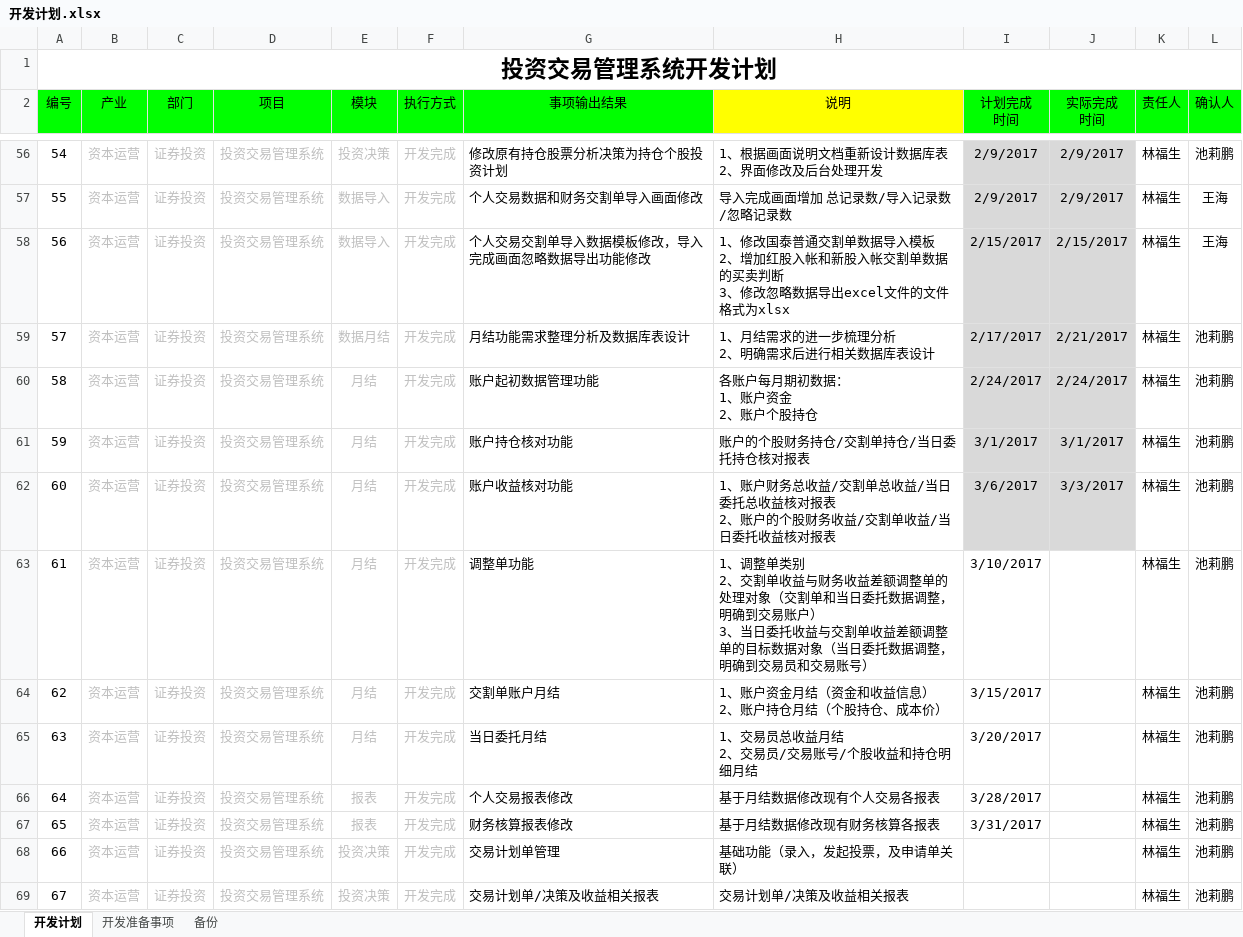
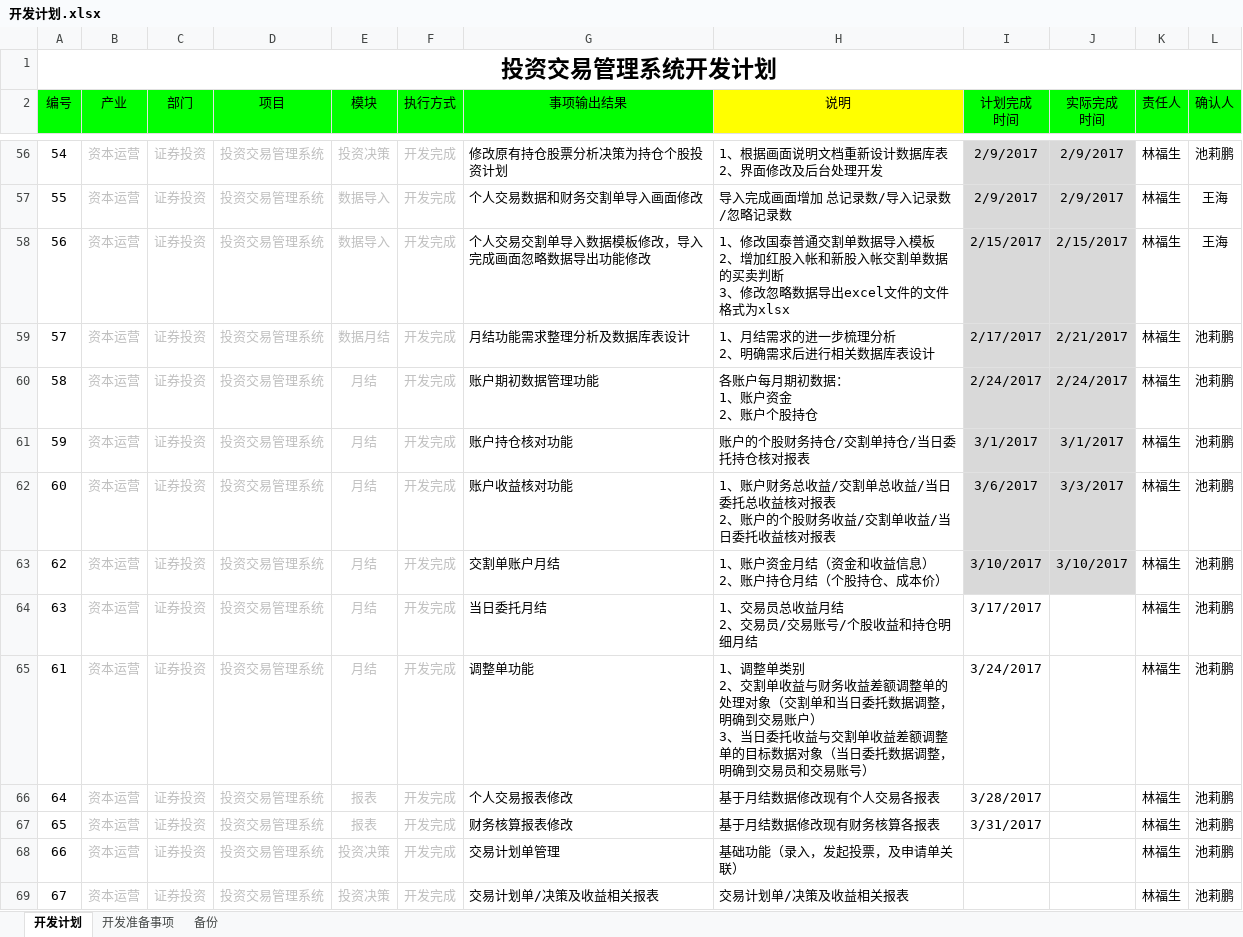
Before and after one commit to lamp525/ncCTM, an Excel workbook: doc/04.Schedule/开发计划.xlsx, sheet 开发计划, drawn as a sheet; only a part is shown, gaps mark what is left out; values as stored, in another font and other column widths than the file's, no borders; removed rows and columns are numbered as before the commit, all else as after; ↵ is a line break in a cell; the diff names each change by its address in the sheet, - before the commit and + after, or states it on an @@ line.

```diff
--- a/doc/04.Schedule/开发计划.xlsx (sheet 开发计划)
+++ b/doc/04.Schedule/开发计划.xlsx (sheet 开发计划)
-G60 (事项输出结果): 账户起初数据管理功能
+G60 (事项输出结果): 账户期初数据管理功能
-row 63: 61 | 资本运营 | 证券投资 | 投资交易管理系统 | 月结 | 开发完成 | 调整单功能 | 1、调整单类别 ↵ 2、交割单收益与财务收益差额调整单的处理对象（交割单和当日委托数据调整，明确到交易账户） ↵ 3、当日委托收益与交割单收益差额调整单的目标数据对象（当日委托数据调整，明确到交易员和交易账号） | 3/10/2017 |  | 林福生 | 池莉鹏
-I63 (计划完成 时间): 3/15/2017
+I63 (计划完成 时间): 3/10/2017
-I63:J63 fill: none
+I63:J63 fill: #D9D9D9
-J63 (实际完成 时间): (empty)
+J63 (实际完成 时间): 3/10/2017
-I64 (计划完成 时间): 3/20/2017
+I64 (计划完成 时间): 3/17/2017
+row 65: 61 | 资本运营 | 证券投资 | 投资交易管理系统 | 月结 | 开发完成 | 调整单功能 | 1、调整单类别 ↵ 2、交割单收益与财务收益差额调整单的处理对象（交割单和当日委托数据调整，明确到交易账户） ↵ 3、当日委托收益与交割单收益差额调整单的目标数据对象（当日委托数据调整，明确到交易员和交易账号） | 3/24/2017 |  | 林福生 | 池莉鹏
```
Also changed, not shown: 35 other files.
